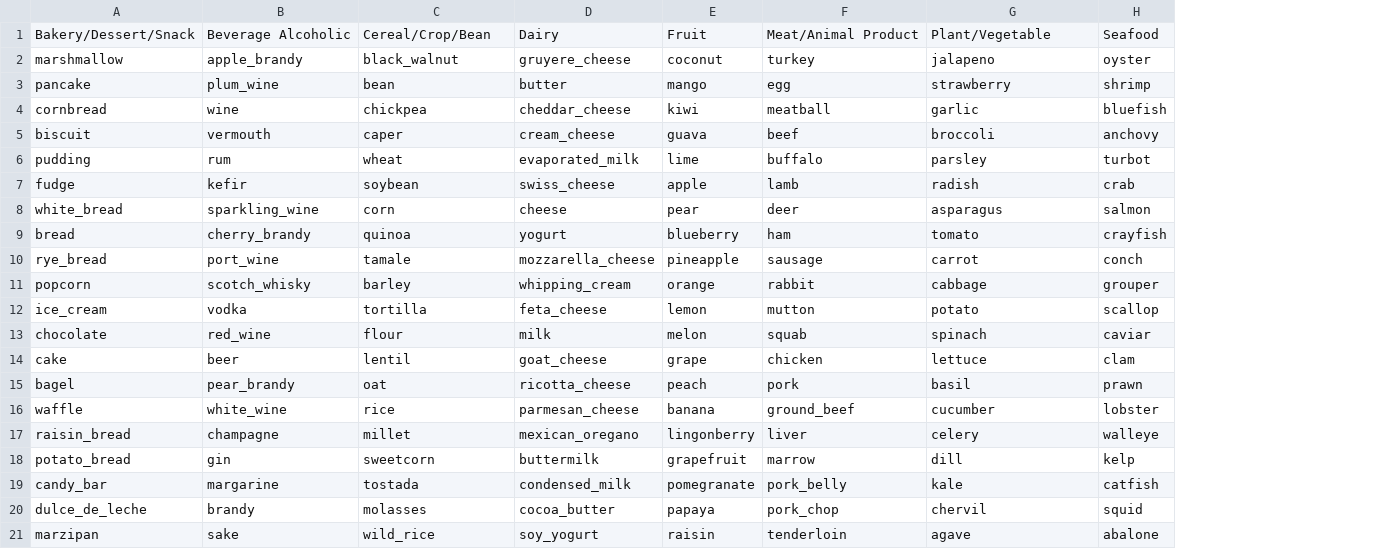
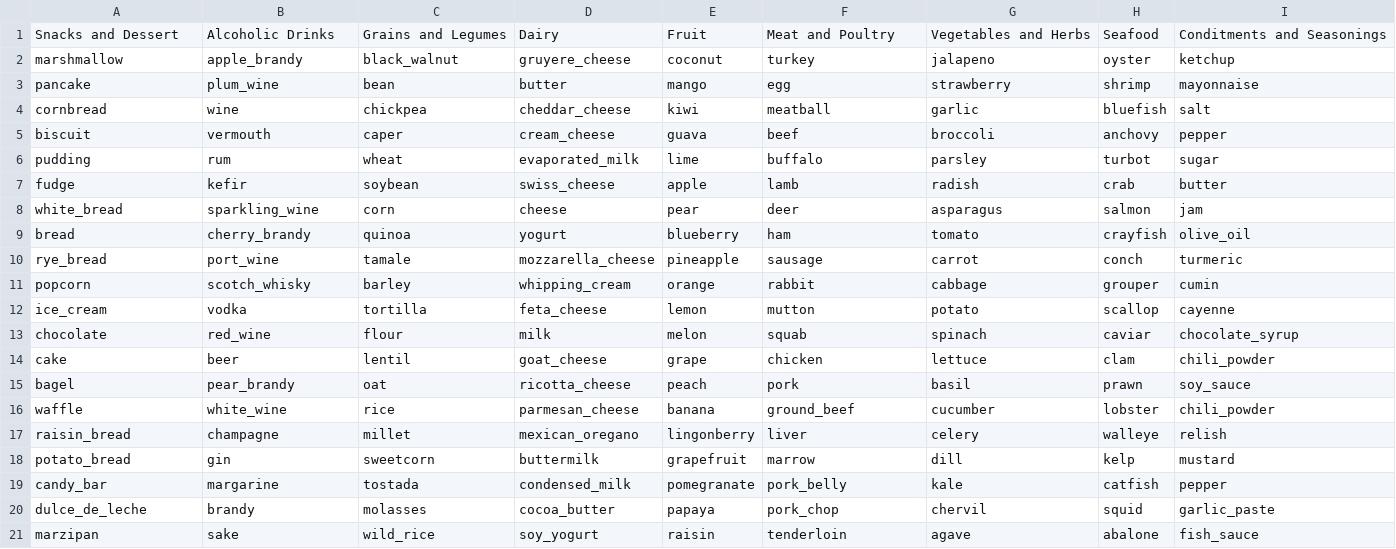
Before and after one commit to pennywa/the-flavor-lab, a CSV file: input/node_classification_hub.csv, drawn as a sheet; the diff names each change by its address in the sheet, - before the commit and + after, or states it on an @@ line.

```diff
--- a/input/node_classification_hub.csv
+++ b/input/node_classification_hub.csv
+column I, rows 1-21: Conditments and Seasonings | ketchup | mayonnaise | salt | pepper | sugar | butter | jam | olive_oil | turmeric | cumin | cayenne | chocolate_syrup | chili_powder | soy_sauce | chili_powder | relish | mustard | pepper | garlic_paste | fish_sauce
-A1: Bakery/Dessert/Snack
+A1: Snacks and Dessert
-B1: Beverage Alcoholic
+B1: Alcoholic Drinks
-C1: Cereal/Crop/Bean
+C1: Grains and Legumes
-F1: Meat/Animal Product
+F1: Meat and Poultry
-G1: Plant/Vegetable
+G1: Vegetables and Herbs
```
Also changed, not shown: 10 other files.
